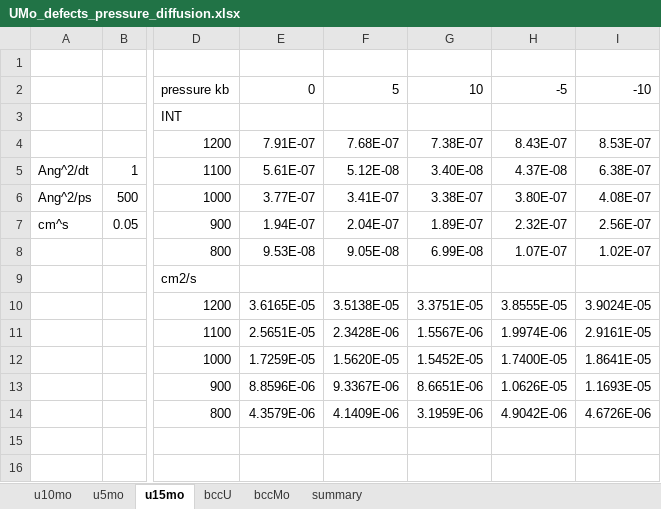
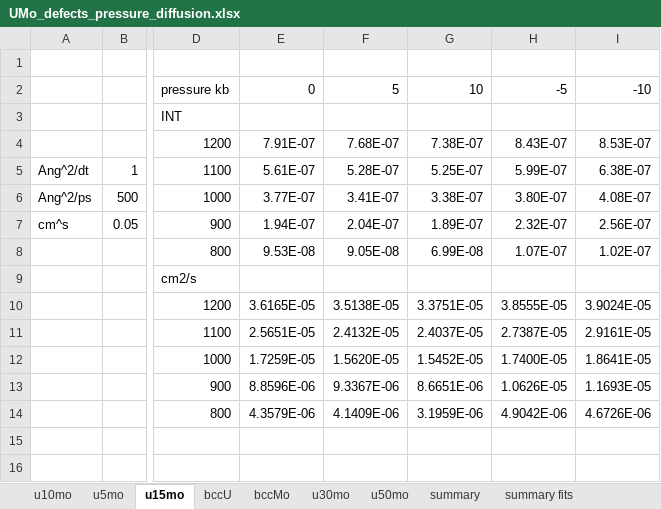
Before and after one commit to benbeeler/spreadsheets, an Excel workbook: USHPRR/UMo_defects_pressure_diffusion.xlsx, sheet u15mo, drawn as a sheet; only a part is shown, gaps mark what is left out; values as stored, in another font and other column widths than the file's, no borders; charts and pictures not drawn; the diff names each change by its address in the sheet, - before the commit and + after, or states it on an @@ line.

```diff
--- a/USHPRR/UMo_defects_pressure_diffusion.xlsx (sheet u15mo)
+++ b/USHPRR/UMo_defects_pressure_diffusion.xlsx (sheet u15mo)
+sheet tab: u30mo
+sheet tab: u50mo
+sheet tab: summary fits
-F5: 5.12E-08
+F5: 5.28E-07
-G5: 3.40E-08
+G5: 5.25E-07
-H5: 4.37E-08
+H5: 5.99E-07
-F11: 2.3428E-06
+F11: 2.4132E-05
-G11: 1.5567E-06
+G11: 2.4037E-05
-H11: 1.9974E-06
+H11: 2.7387E-05
```
Also changed, not shown: sheet bccMo, sheet summary, formulas that keep their value, charts or pictures, USHPRR/UMo_defect_relaxation_volume.xlsx, 1 other file.
